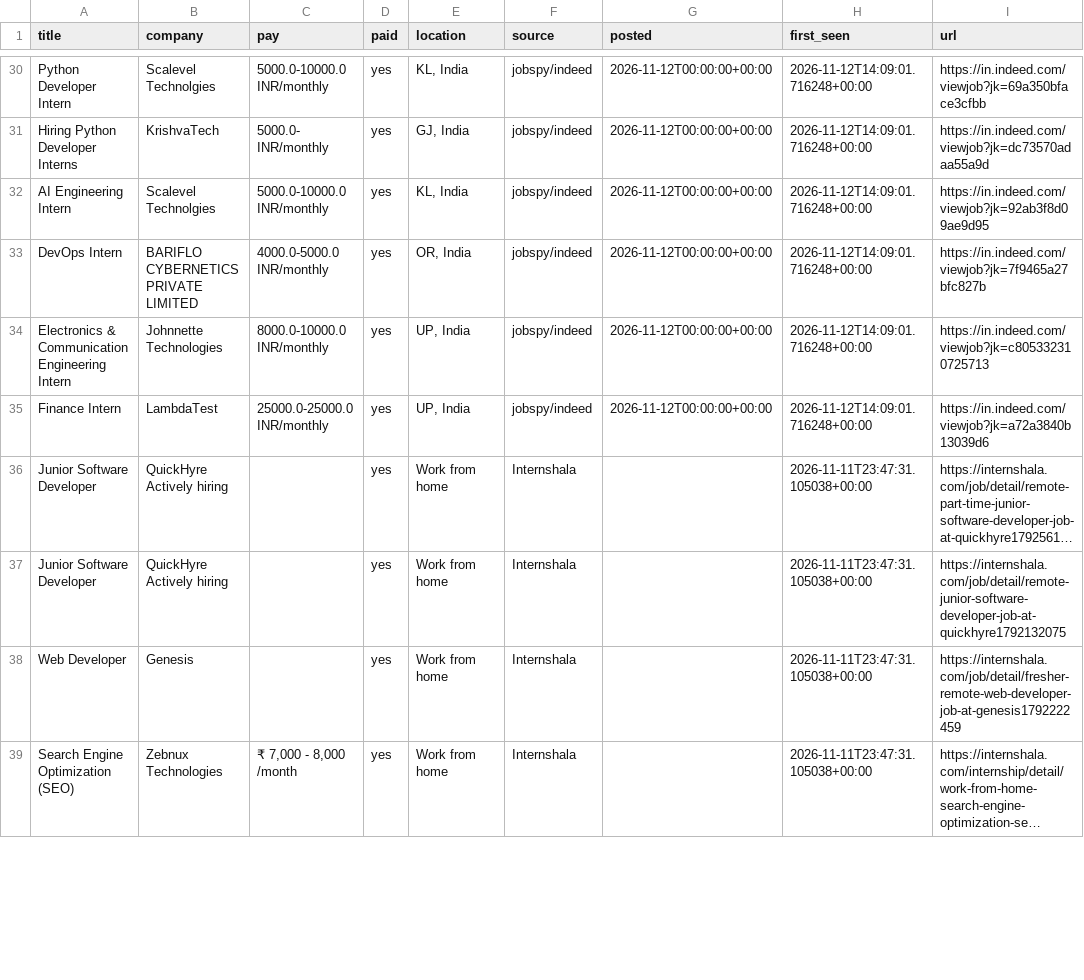
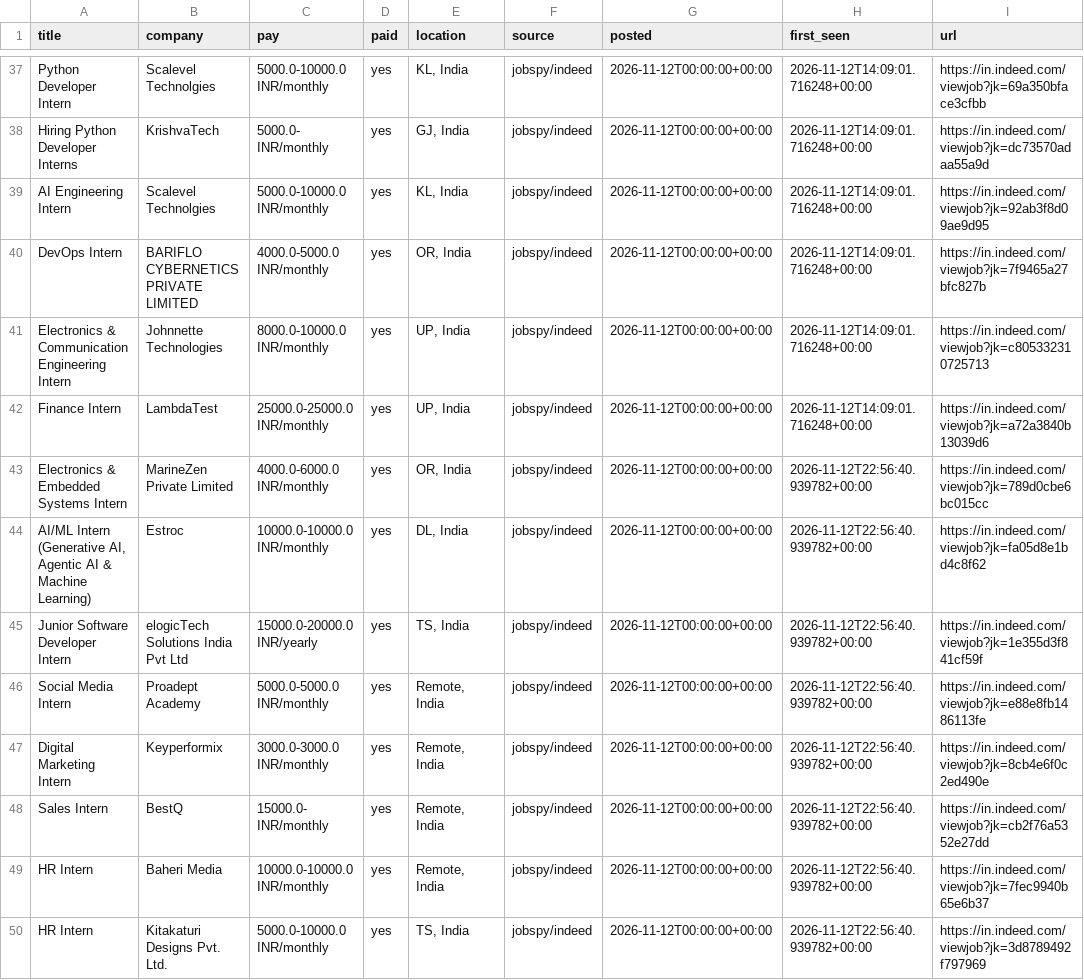
Before and after one commit to V21-vani/jobhunt, a CSV file: jobs.csv, drawn as a sheet; only a part is shown, gaps mark what is left out; the shorter side is filled out with more unchanged rows; long unchanged cells end in …; the diff covers the shown part only.

```diff
--- a/jobs.csv
+++ b/jobs.csv
@@ -35 +42,9 @@ Electronics & Communication Engineering Intern,Johnnette Technologies,8000.0-100
 Finance Intern,LambdaTest,25000.0-25000.0 INR/monthly,yes,"UP, India",jobspy/indeed,2026-11-12T00:00:00+00:00,2026-11-12T14:09:01.716248+00:00,https://in.indeed.com/viewjob?jk=a72a3840b13039d6
+Electronics & Embedded Systems Intern,MarineZen Private Limited,4000.0-6000.0 INR/monthly,yes,"OR, India",jobspy/indeed,2026-11-12T00:00:00+00:00,2026-11-12T22:56:40.939782+00:00,https://in.indeed.com/viewjob?jk=789d0cbe6bc015cc
+"AI/ML Intern (Generative AI, Agentic AI & Machine Learning)",Estroc,10000.0-10000.0 INR/monthly,yes,"DL, India",jobspy/indeed,2026-11-12T00:00:00+00:00,2026-11-12T22:56:40.939782+00:00,https://in.indeed.com/viewjob?jk=fa05d8e1bd4c8f62
+Junior Software Developer Intern,elogicTech Solutions India Pvt Ltd,15000.0-20000.0 INR/yearly,yes,"TS, India",jobspy/indeed,2026-11-12T00:00:00+00:00,2026-11-12T22:56:40.939782+00:00,https://in.indeed.com/viewjob?jk=1e355d3f841cf59f
+Social Media Intern,Proadept Academy,5000.0-5000.0 INR/monthly,yes,"Remote, India",jobspy/indeed,2026-11-12T00:00:00+00:00,2026-11-12T22:56:40.939782+00:00,https://in.indeed.com/viewjob?jk=e88e8fb1486113fe
+Digital Marketing Intern,Keyperformix,3000.0-3000.0 INR/monthly,yes,"Remote, India",jobspy/indeed,2026-11-12T00:00:00+00:00,2026-11-12T22:56:40.939782+00:00,https://in.indeed.com/viewjob?jk=8cb4e6f0c2ed490e
+Sales Intern,BestQ,15000.0- INR/monthly,yes,"Remote, India",jobspy/indeed,2026-11-12T00:00:00+00:00,2026-11-12T22:56:40.939782+00:00,https://in.indeed.com/viewjob?jk=cb2f76a5352e27dd
+HR Intern,Baheri Media,10000.0-10000.0 INR/monthly,yes,"Remote, India",jobspy/indeed,2026-11-12T00:00:00+00:00,2026-11-12T22:56:40.939782+00:00,https://in.indeed.com/viewjob?jk=7fec9940b65e6b37
+HR Intern,Kitakaturi Designs Pvt. Ltd.,5000.0-10000.0 INR/monthly,yes,"TS, India",jobspy/indeed,2026-11-12T00:00:00+00:00,2026-11-12T22:56:40.939782+00:00,https://in.indeed.com/viewjob?jk=3d8789492f797969
```
Also changed, not shown: 15 added rows and 1 removed row elsewhere in this file, 2 other files.
